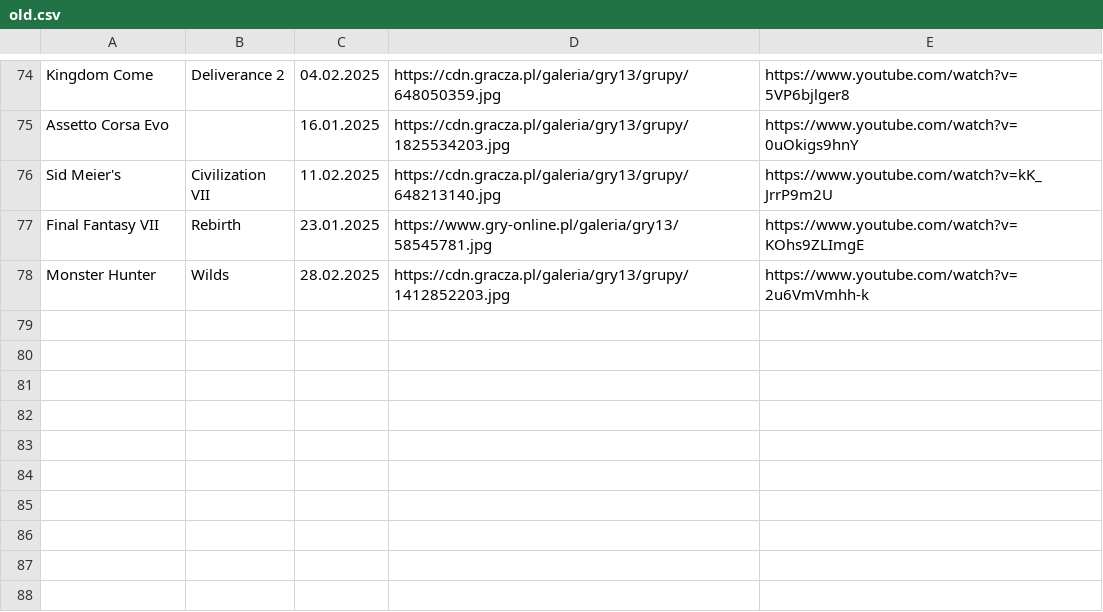
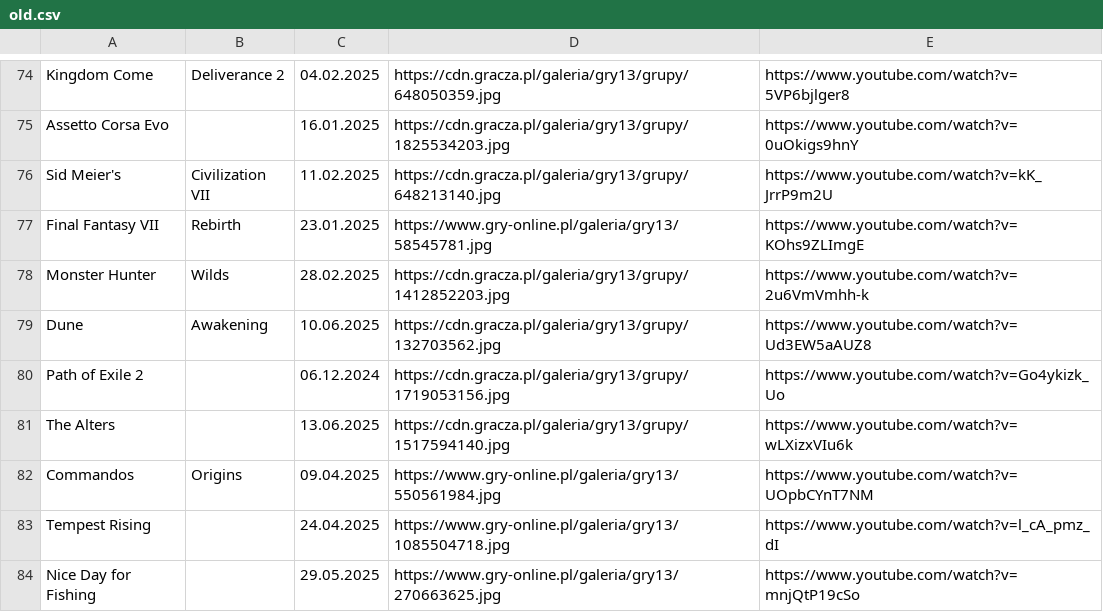
Before and after one commit to CptShooter/Timeline, a CSV file: data/old.csv, drawn as a sheet; only a part is shown, gaps mark what is left out.

```diff
--- a/data/old.csv
+++ b/data/old.csv
@@ -78 +78,7 @@ Final Fantasy VII,Rebirth,23.01.2025,https://www.gry-online.pl/galeria/gry13/585
 Monster Hunter,Wilds,28.02.2025,https://cdn.gracza.pl/galeria/gry13/grupy/1412852203.jpg,https://www.youtube.com/watch?v=2u6VmVmhh-k
+Dune,Awakening,10.06.2025,https://cdn.gracza.pl/galeria/gry13/grupy/132703562.jpg,https://www.youtube.com/watch?v=Ud3EW5aAUZ8
+Path of Exile 2,,06.12.2024,https://cdn.gracza.pl/galeria/gry13/grupy/1719053156.jpg,https://www.youtube.com/watch?v=Go4ykizk_Uo
+The Alters,,13.06.2025,https://cdn.gracza.pl/galeria/gry13/grupy/1517594140.jpg,https://www.youtube.com/watch?v=wLXizxVIu6k
+Commandos,Origins,09.04.2025,https://www.gry-online.pl/galeria/gry13/550561984.jpg,https://www.youtube.com/watch?v=UOpbCYnT7NM
+Tempest Rising,,24.04.2025,https://www.gry-online.pl/galeria/gry13/1085504718.jpg,https://www.youtube.com/watch?v=l_cA_pmz_dI
+Nice Day for Fishing,,29.05.2025,https://www.gry-online.pl/galeria/gry13/270663625.jpg,https://www.youtube.com/watch?v=mnjQtP19cSo
```
Also changed, not shown: data/games.csv.
